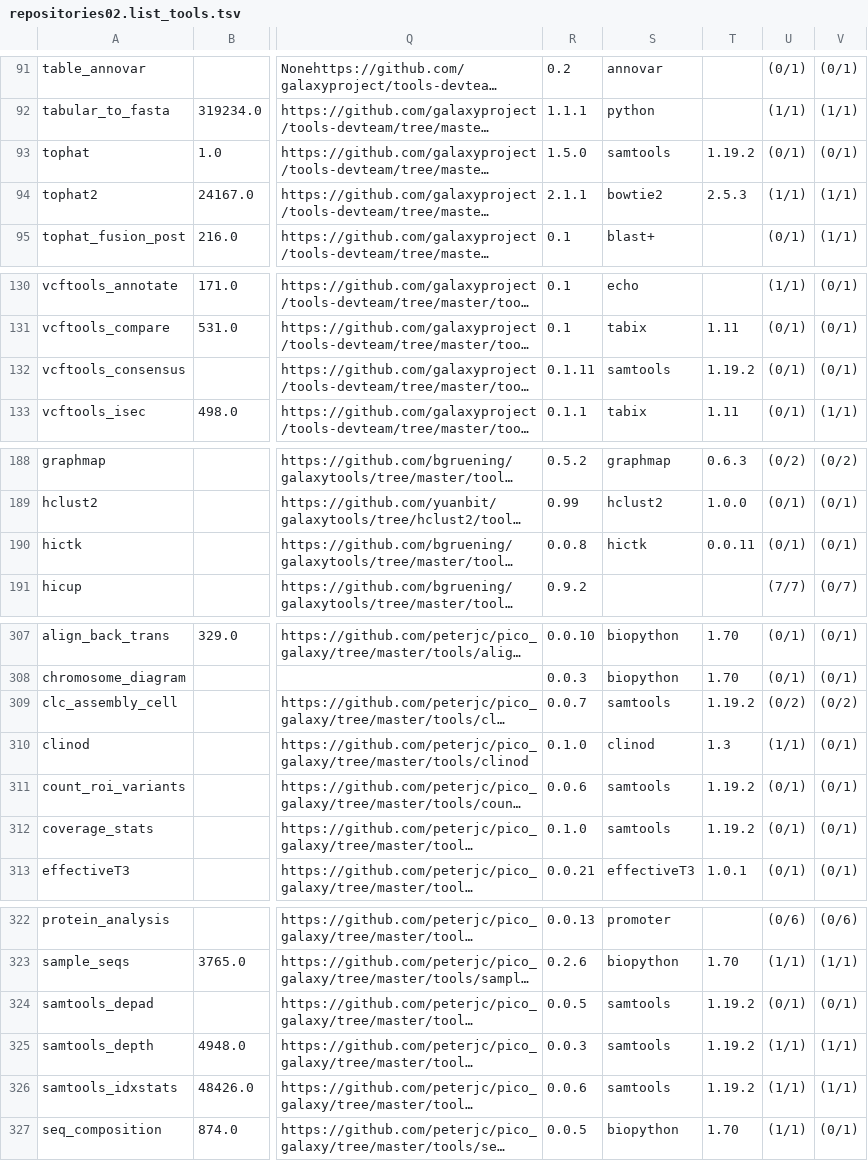
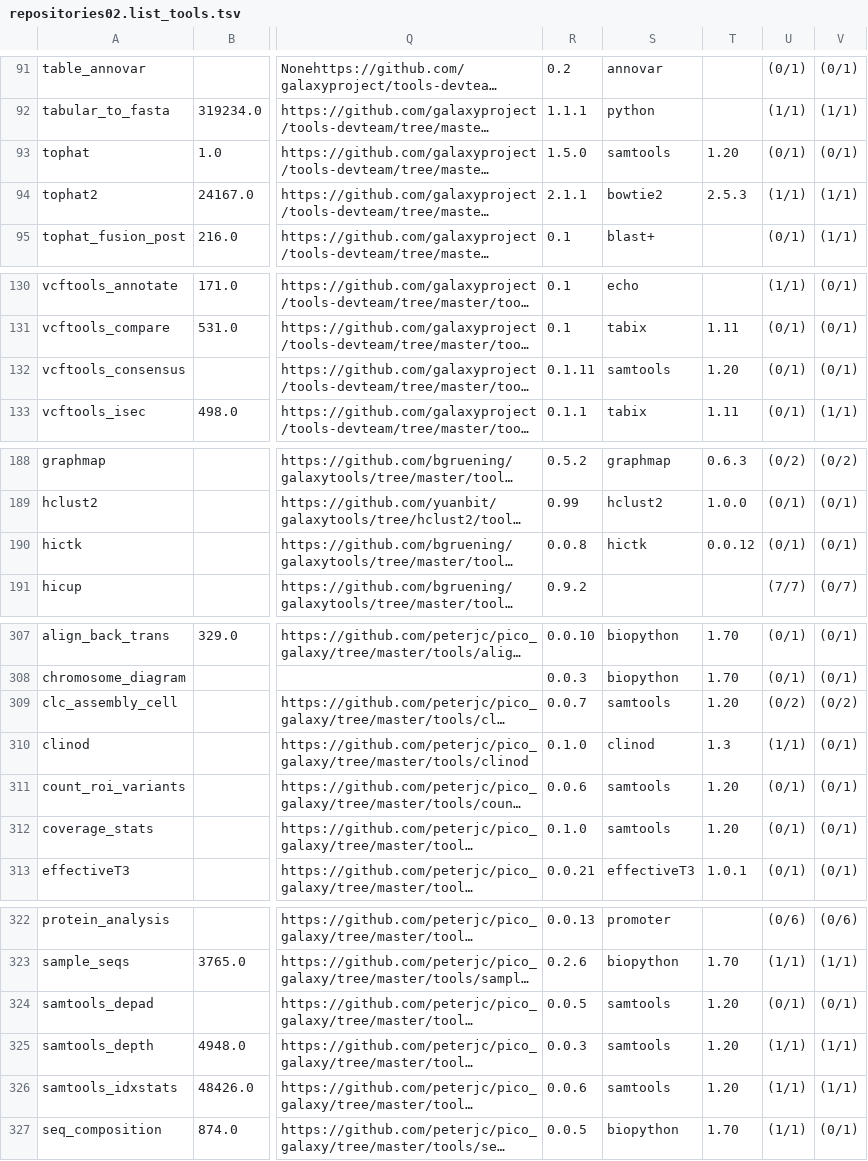
Before and after one commit to nsoranzo/galaxy_tool_metadata_extractor, a TSV file: results/repositories02.list_tools.tsv, drawn as a sheet; only a part is shown, gaps mark what is left out; long unchanged cells end in …; the diff covers the shown part only; the diff names each change by its address in the sheet, - before the commit and + after, or states it on an @@ line.

```diff
--- a/results/repositories02.list_tools.tsv
+++ b/results/repositories02.list_tools.tsv
-T93: 1.19.2
+T93: 1.20
-T132: 1.19.2
+T132: 1.20
-T190: 0.0.11
+T190: 0.0.12
-T309: 1.19.2
+T309: 1.20
-T311:T312: 1.19.2
+T311:T312: 1.20
-T324:T326: 1.19.2
+T324:T326: 1.20
```
Also changed, not shown: 1 edited cell elsewhere in this file.
